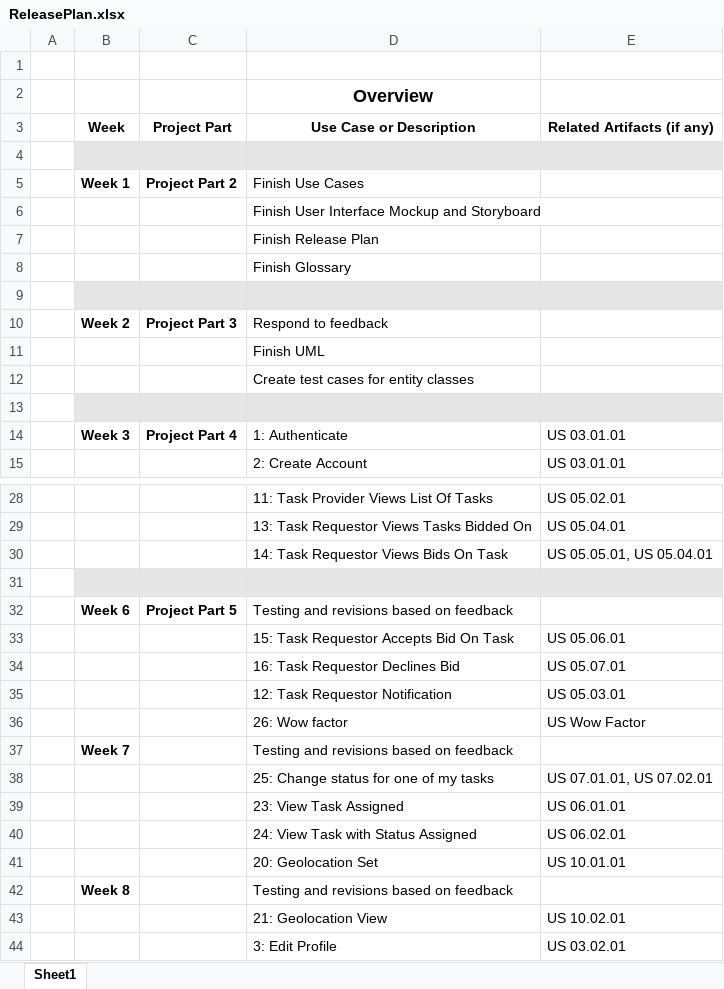
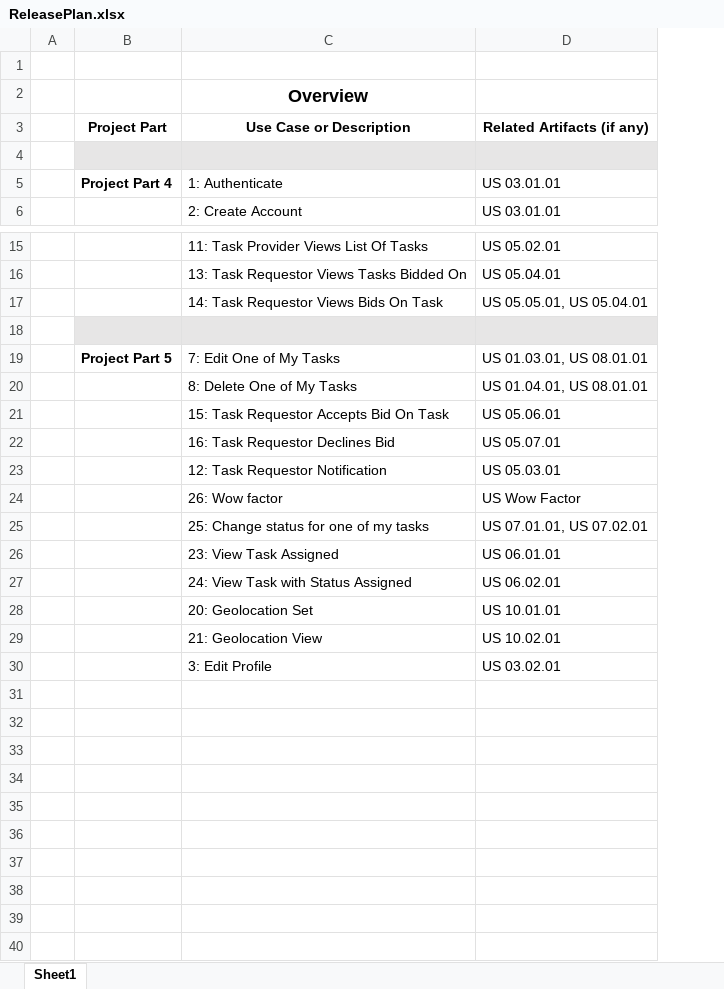
Before and after one commit to CMPUT301W18T14/PraiseTheSun, an Excel workbook: doc/ReleasePlan.xlsx, sheet Sheet1, drawn as a sheet; only a part is shown, gaps mark what is left out; values as stored, in another font and other column widths than the file's, no borders; removed rows and columns are numbered as before the commit, all else as after; the diff covers the shown part only; the diff names each change by its address in the sheet, - before the commit and + after, or states it on an @@ line.

Commit message:
Modified ReleasePlan and updated the photo

```diff
--- a/doc/ReleasePlan.xlsx (sheet Sheet1)
+++ b/doc/ReleasePlan.xlsx (sheet Sheet1)
-column B (Week), row 14: Week 3
-row 4: (empty)
-row 5:  | Week 1 | Project Part 2 | Finish Use Cases
-row 6:  |  |  | Finish User Interface Mockup and Storyboard
-row 7:  |  |  | Finish Release Plan
-row 8:  |  |  | Finish Glossary
-row 9: (empty)
-row 10:  | Week 2 | Project Part 3 | Respond to feedback
-row 11:  |  |  | Finish UML
-row 12:  |  |  | Create test cases for entity classes
-row 32:  | Week 6 | Project Part 5 | Testing and revisions based on feedback
+row 19:  | Project Part 5 | 7: Edit One of My Tasks | US 01.03.01, US 08.01.01
@@ row 22 moved to row 20: 8: Delete One of My Tasks @@
-row 37:  | Week 7 |  | Testing and revisions based on feedback
-row 42:  | Week 8 |  | Testing and revisions based on feedback
```
Also changed, not shown: 3 removed rows elsewhere in this sheet, 1 other file.
